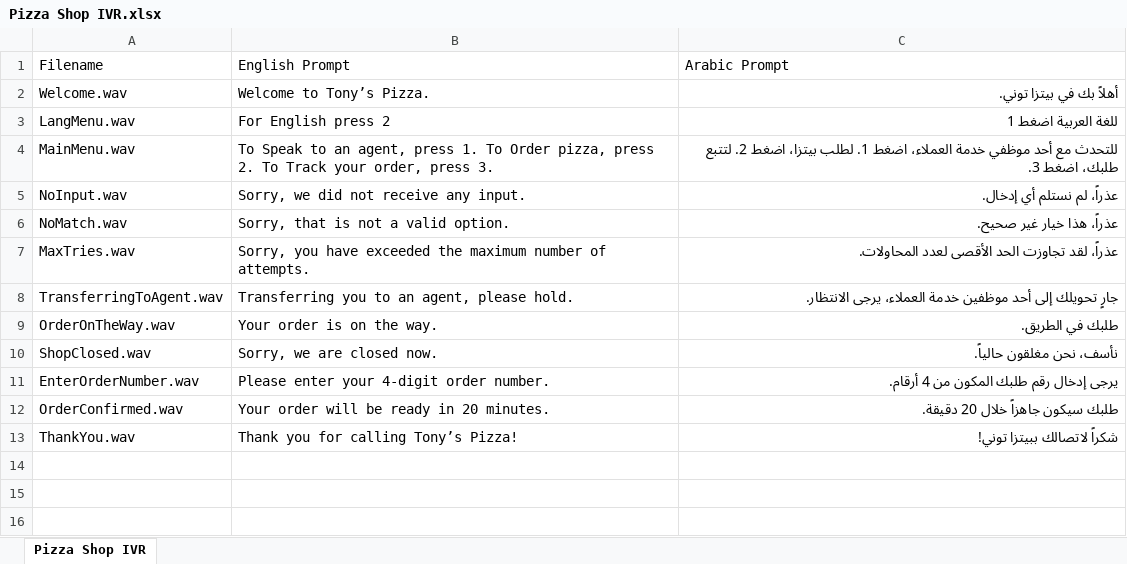
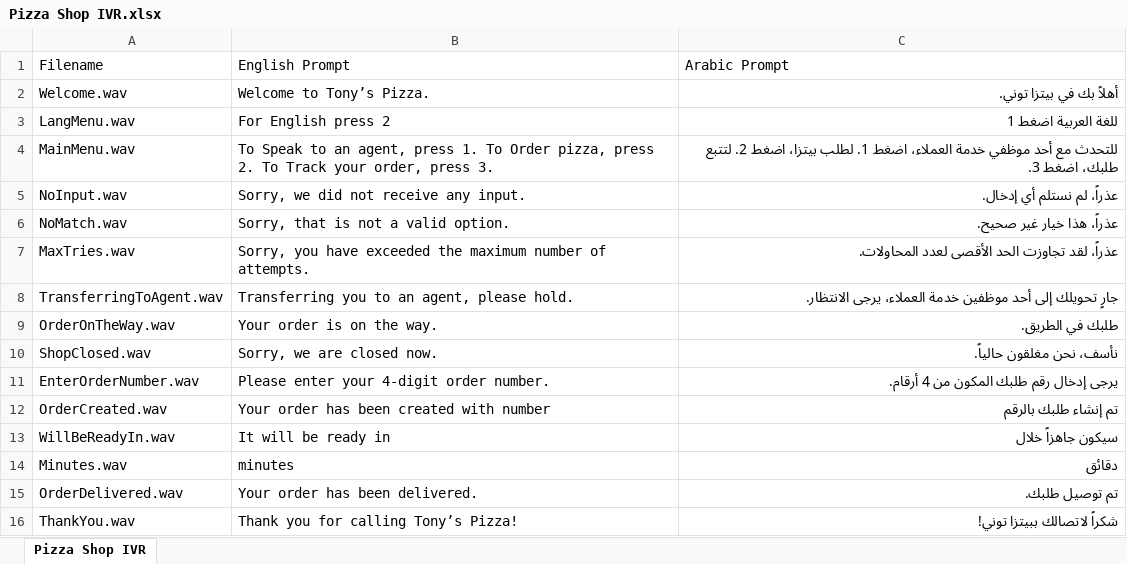
Before and after one commit to moazmohamed20-ist/internship-material, an Excel workbook: Prompts/Pizza Shop IVR.xlsx, sheet Pizza Shop IVR, drawn as a sheet; values as stored, in another font and other column widths than the file's, no borders; table styles not drawn; removed rows and columns are numbered as before the commit, all else as after; the diff names each change by its address in the sheet, - before the commit and + after, or states it on an @@ line.

Commit message:
Integrate Pizza IVR With API

```diff
--- a/Prompts/Pizza Shop IVR.xlsx (sheet Pizza Shop IVR)
+++ b/Prompts/Pizza Shop IVR.xlsx (sheet Pizza Shop IVR)
-row 12: OrderConfirmed.wav | Your order will be ready in 20 minutes. | طلبك سيكون جاهزاً خلال 20 دقيقة.
+row 12: OrderCreated.wav | Your order has been created with number | تم إنشاء طلبك بالرقم
+row 13: WillBeReadyIn.wav | It will be ready in | سيكون جاهزاً خلال
+row 14: Minutes.wav | minutes | دقائق
+row 15: OrderDelivered.wav | Your order has been delivered. | تم توصيل طلبك.
```
Also changed, not shown: 25 other files.
